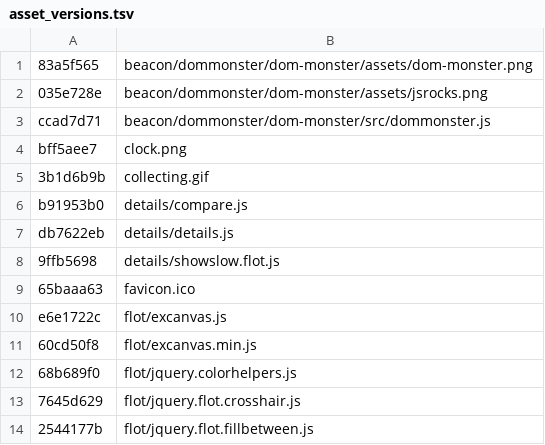
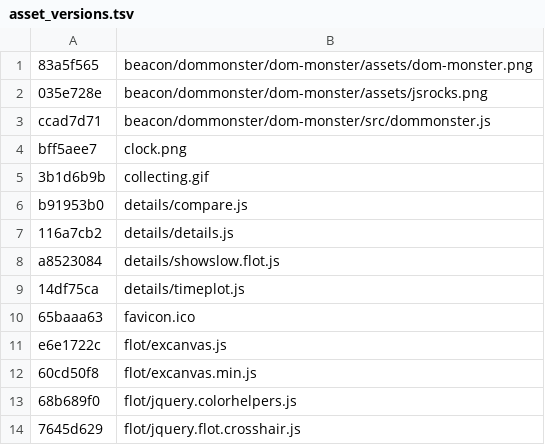
Before and after one commit to sergeychernyshev/showslow, a TSV file: asset_versions.tsv, drawn as a sheet; only a part is shown; the shorter side is filled out with more unchanged rows.

Commit message:
Merged flot support into main details page.

```diff
--- a/asset_versions.tsv
+++ b/asset_versions.tsv
@@ -6,4 +6,5 @@ bff5aee7	clock.png
 b91953b0	details/compare.js
-db7622eb	details/details.js
-9ffb5698	details/showslow.flot.js
+116a7cb2	details/details.js
+a8523084	details/showslow.flot.js
+14df75ca	details/timeplot.js
 65baaa63	favicon.ico
```
Also changed, not shown: 4 other files.
